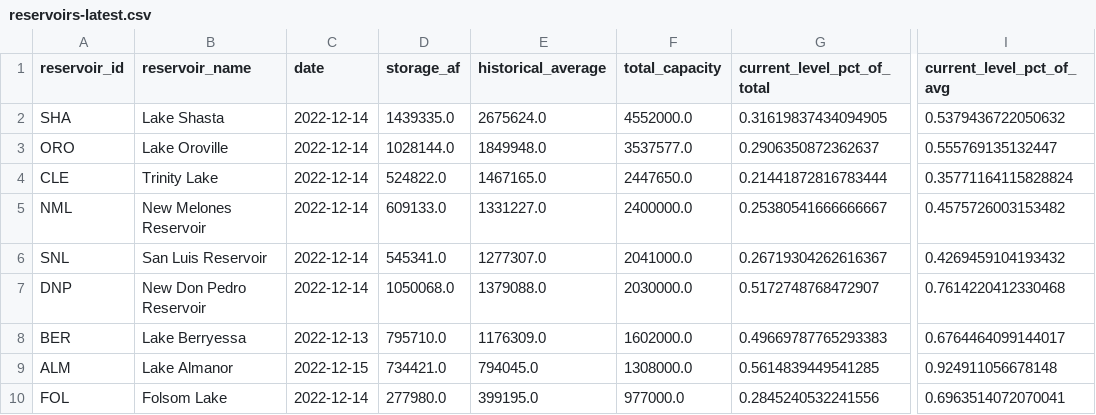
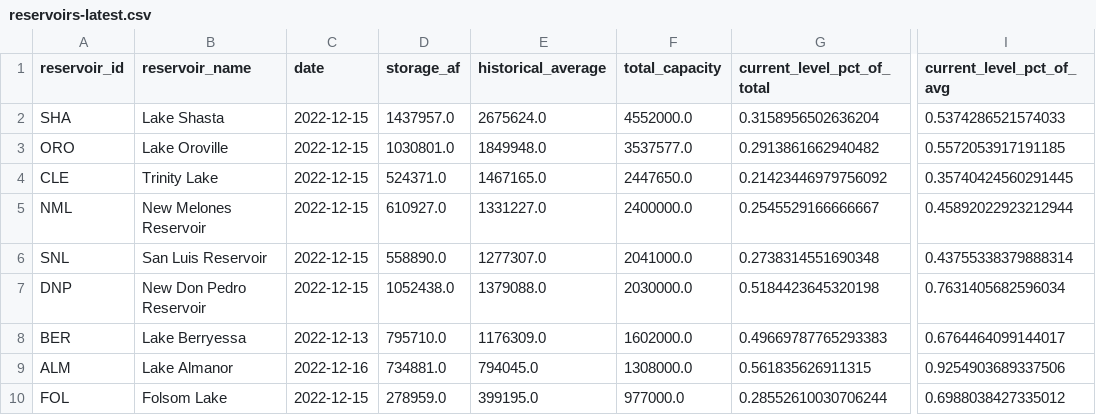
Before and after one commit to datadesk/california-drought-scrapers, a CSV file: data/processed/reservoirs/reservoirs-latest.csv, drawn as a sheet; only a part is shown, gaps mark what is left out; the diff names each change by its address in the sheet, - before the commit and + after, or states it on an @@ line.

```diff
--- a/data/processed/reservoirs/reservoirs-latest.csv
+++ b/data/processed/reservoirs/reservoirs-latest.csv
-C2:C7 (date): 2022-12-14
+C2:C7 (date): 2022-12-15
-D2 (storage_af): 1439335.0
+D2 (storage_af): 1437957.0
-G2 (current_level_pct_of_total): 0.31619837434094905
+G2 (current_level_pct_of_total): 0.3158956502636204
-I2 (current_level_pct_of_avg): 0.5379436722050632
+I2 (current_level_pct_of_avg): 0.5374286521574033
-D3 (storage_af): 1028144.0
+D3 (storage_af): 1030801.0
-G3 (current_level_pct_of_total): 0.2906350872362637
+G3 (current_level_pct_of_total): 0.2913861662940482
-I3 (current_level_pct_of_avg): 0.555769135132447
+I3 (current_level_pct_of_avg): 0.5572053917191185
-D4 (storage_af): 524822.0
+D4 (storage_af): 524371.0
-G4 (current_level_pct_of_total): 0.21441872816783444
+G4 (current_level_pct_of_total): 0.21423446979756092
-I4 (current_level_pct_of_avg): 0.35771164115828824
+I4 (current_level_pct_of_avg): 0.35740424560291445
-D5 (storage_af): 609133.0
+D5 (storage_af): 610927.0
-G5 (current_level_pct_of_total): 0.25380541666666667
+G5 (current_level_pct_of_total): 0.2545529166666667
-I5 (current_level_pct_of_avg): 0.4575726003153482
+I5 (current_level_pct_of_avg): 0.45892022923212944
-D6 (storage_af): 545341.0
+D6 (storage_af): 558890.0
-G6 (current_level_pct_of_total): 0.26719304262616367
+G6 (current_level_pct_of_total): 0.2738314551690348
-I6 (current_level_pct_of_avg): 0.4269459104193432
+I6 (current_level_pct_of_avg): 0.43755338379888314
-D7 (storage_af): 1050068.0
+D7 (storage_af): 1052438.0
-G7 (current_level_pct_of_total): 0.5172748768472907
+G7 (current_level_pct_of_total): 0.5184423645320198
-I7 (current_level_pct_of_avg): 0.7614220412330468
+I7 (current_level_pct_of_avg): 0.7631405682596034
-C9 (date): 2022-12-15
+C9 (date): 2022-12-16
-D9 (storage_af): 734421.0
+D9 (storage_af): 734881.0
-G9 (current_level_pct_of_total): 0.5614839449541285
+G9 (current_level_pct_of_total): 0.561835626911315
-I9 (current_level_pct_of_avg): 0.924911056678148
+I9 (current_level_pct_of_avg): 0.9254903689337506
-C10 (date): 2022-12-14
+C10 (date): 2022-12-15
-D10 (storage_af): 277980.0
+D10 (storage_af): 278959.0
-G10 (current_level_pct_of_total): 0.2845240532241556
+G10 (current_level_pct_of_total): 0.28552610030706244
-I10 (current_level_pct_of_avg): 0.6963514072070041
+I10 (current_level_pct_of_avg): 0.6988038427335012
```
Also changed, not shown: data/processed/reservoirs/colorado-river-reservoirs-latest.csv, data/processed/reservoirs/reservoirs-statewide-latest.csv, 3 other files.
